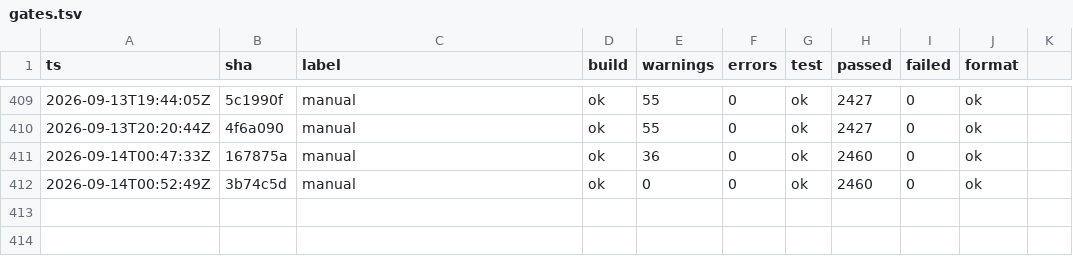
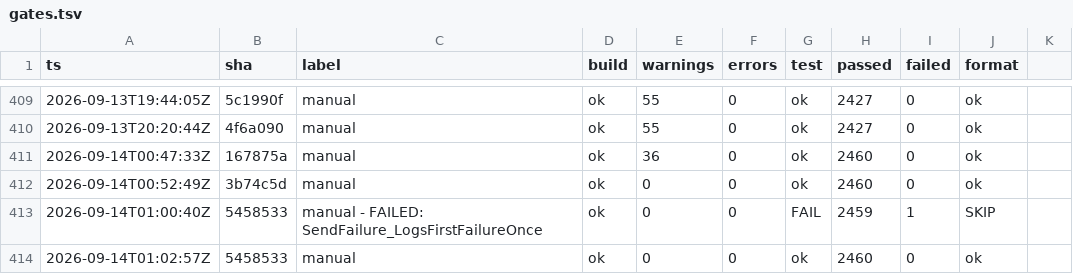
Before and after one commit to headpiece747/ModernWigiDash, a TSV file: .audit/gates.tsv, drawn as a sheet; only a part is shown, gaps mark what is left out.

Commit message:
refactor: drop the unused vendor/AIDA scaffolding; fix a delivery-test race
Glider's unused-symbol scan (private + internal) found six dead members left
over from the earlier vendor-service attempts: AidaMmapReader's widget-version
and config-updated offset constants, MemoryMappedAidaMmapSource.MapSize, and
WigiDashServiceClient's TryEnsureChannel / Call<T> / RefreshSensorReadiness
(the last two from the pre-facet client design; the readiness signal it read
is unreliable - the provider reports status 0 while the list works).

Also diagnose the gate's SendFailure_LogsFirstFailureOnce failure: the test
waited on SendFailedCount, but the sender increments it before writing the log
line, so under load the assertion raced the write. It now waits on the log
itself, like the refusal test.

Audited the in-repo vendor surface: no orphaned files, no duplicate widgets,
no stale references to the removed IAidaPanel/ReadAidaMmap facet, and the
CONTEXT/ADR text matches the shipped code.

```diff
--- a/.audit/gates.tsv
+++ b/.audit/gates.tsv
@@ -412 +412,3 @@
 2026-09-14T00:52:49Z	3b74c5d	manual	ok	0	0	ok	2460	0	ok
+2026-09-14T01:00:40Z	5458533	manual - FAILED: SendFailure_LogsFirstFailureOnce	ok	0	0	FAIL	2459	1	SKIP
+2026-09-14T01:02:57Z	5458533	manual	ok	0	0	ok	2460	0	ok
```
Also changed, not shown: 4 other files.
